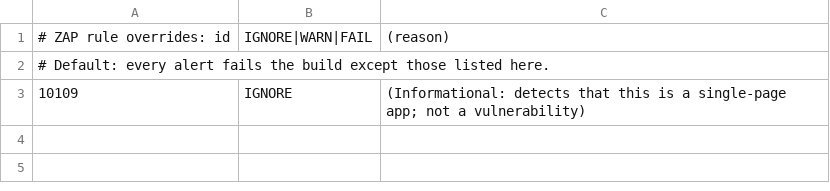
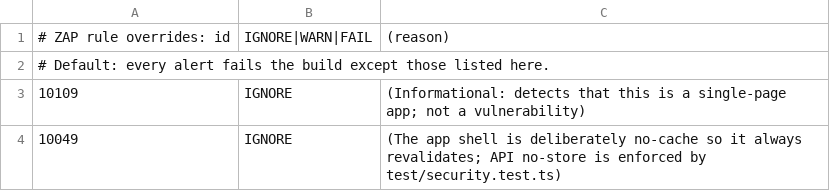
Before and after one commit to gojiplus/delegate, a TSV file: .zap/rules.tsv, drawn as a sheet.

```diff
--- a/.zap/rules.tsv
+++ b/.zap/rules.tsv
@@ -3 +3,2 @@
 10109	IGNORE	(Informational: detects that this is a single-page app; not a vulnerability)
+10049	IGNORE	(The app shell is deliberately no-cache so it always revalidates; API no-store is enforced by test/security.test.ts)
```
Also changed, not shown: 2 other files.
